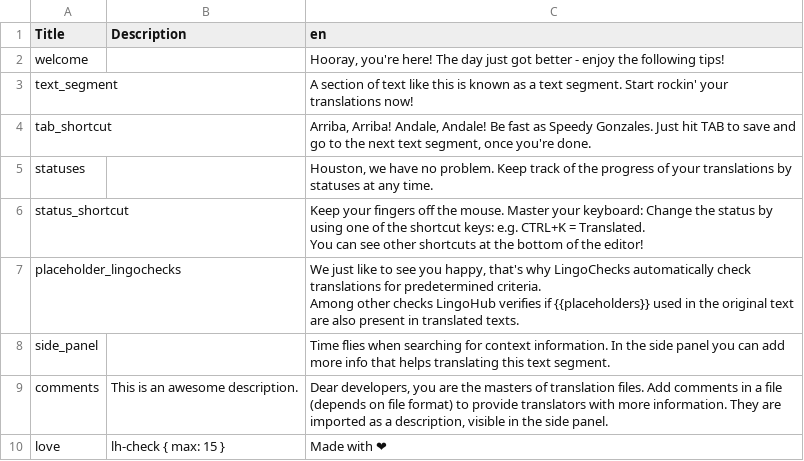
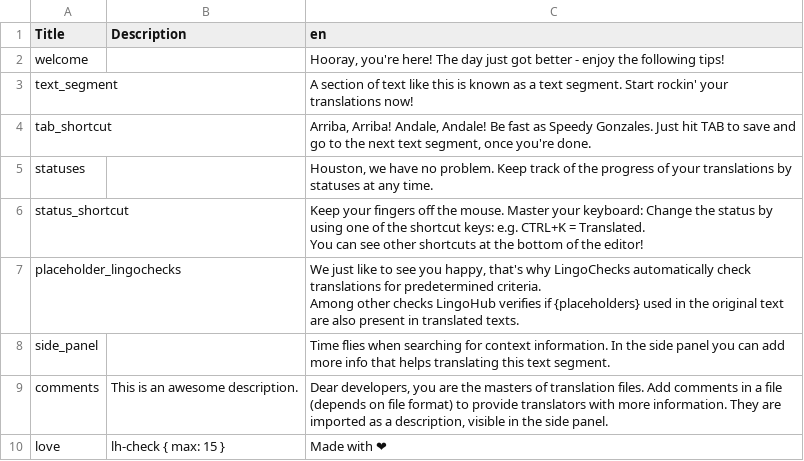
Before and after one commit to lingohub/example-resource-files, a CSV file: CSV/example.en.csv, drawn as a sheet.

```diff
--- a/CSV/example.en.csv
+++ b/CSV/example.en.csv
@@ -7,4 +7,4 @@
 You can see other shortcuts at the bottom of the editor!"
-"placeholder_lingochecks",,"We just like to see you happy, that's why LingoChecks automatically check translations for predetermined criteria.
-Among other checks LingoHub verifies if {{placeholders}} used in the original text are also present in translated texts."
+"placeholder_lingochecks",,"We just like to see you happy, that's why LingoChecks automatically check translations for predetermined criteria.
+Among other checks LingoHub verifies if {placeholders} used in the original text are also present in translated texts."
 "side_panel",,"Time flies when searching for context information. In the side panel you can add more info that helps translating this text segment."
```
Also changed, not shown: 6 other files.
